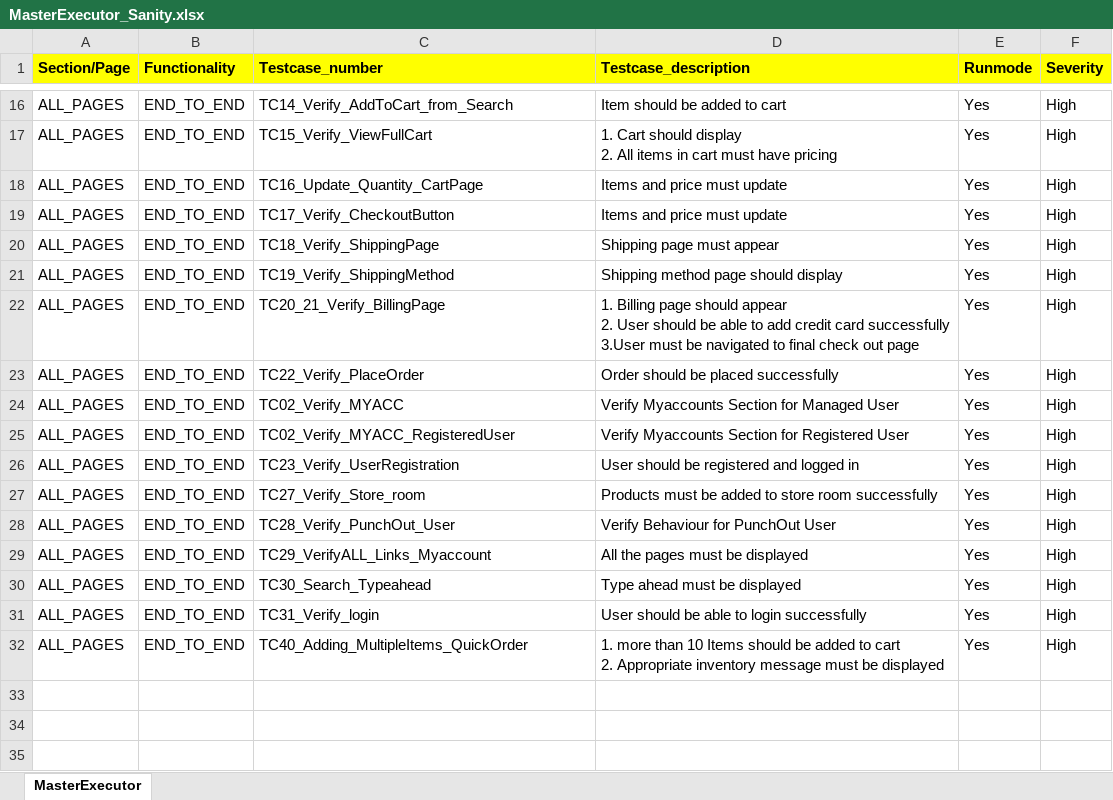
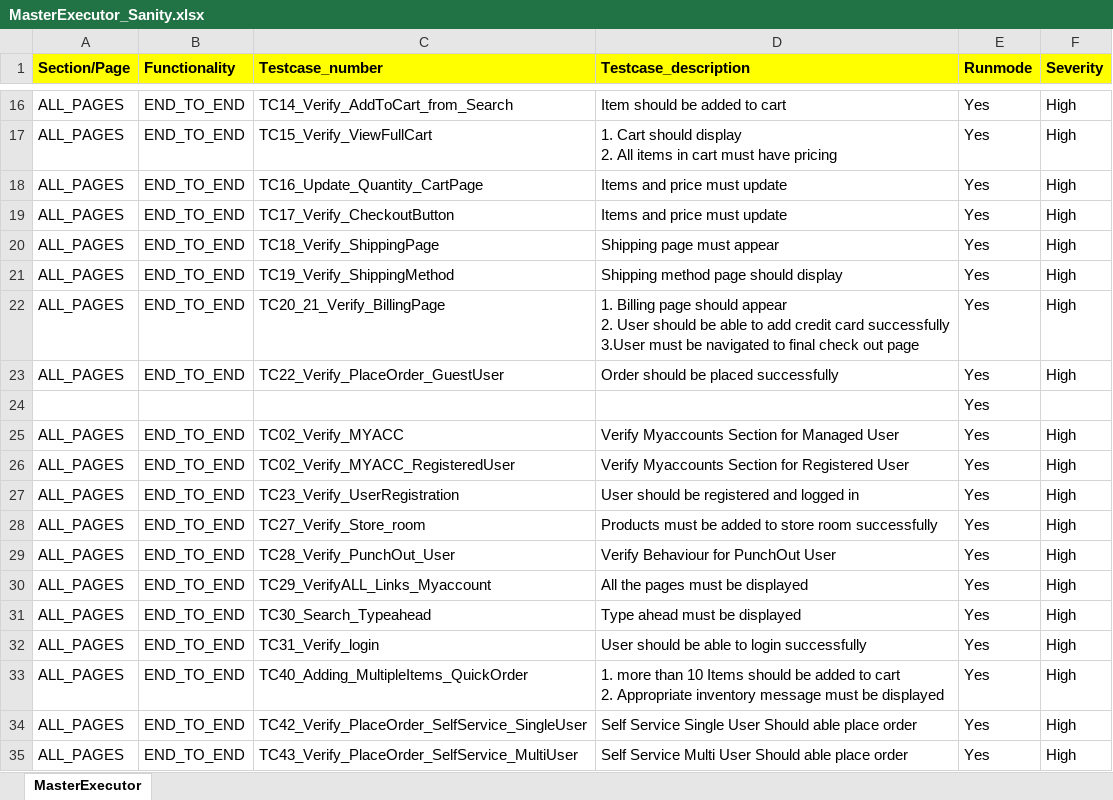
Before and after one commit to RKLogixal/KAMAN_ECTEST_IE_SANITY, an Excel workbook: Input_files/Master_executors/ECTEST/MasterExecutor_Sanity.xlsx, sheet MasterExecutor, drawn as a sheet; only a part is shown, gaps mark what is left out; values as stored, in another font and other column widths than the file's, no borders; conditional formats not drawn; the diff names each change by its address in the sheet, - before the commit and + after, or states it on an @@ line.

Commit message:
Changes done for Serlf services testcases

```diff
--- a/Input_files/Master_executors/ECTEST/MasterExecutor_Sanity.xlsx (sheet MasterExecutor)
+++ b/Input_files/Master_executors/ECTEST/MasterExecutor_Sanity.xlsx (sheet MasterExecutor)
-C23 (Testcase_number): TC22_Verify_PlaceOrder
+C23 (Testcase_number): TC22_Verify_PlaceOrder_GuestUser
+row 24:  |  |  |  | Yes
+row 34: ALL_PAGES | END_TO_END | TC42_Verify_PlaceOrder_SelfService_SingleUser | Self Service Single User Should able place order | Yes | High
+row 35: ALL_PAGES | END_TO_END | TC43_Verify_PlaceOrder_SelfService_MultiUser | Self Service Multi User Should able place order | Yes | High
```
Also changed, not shown: 11 other files.
